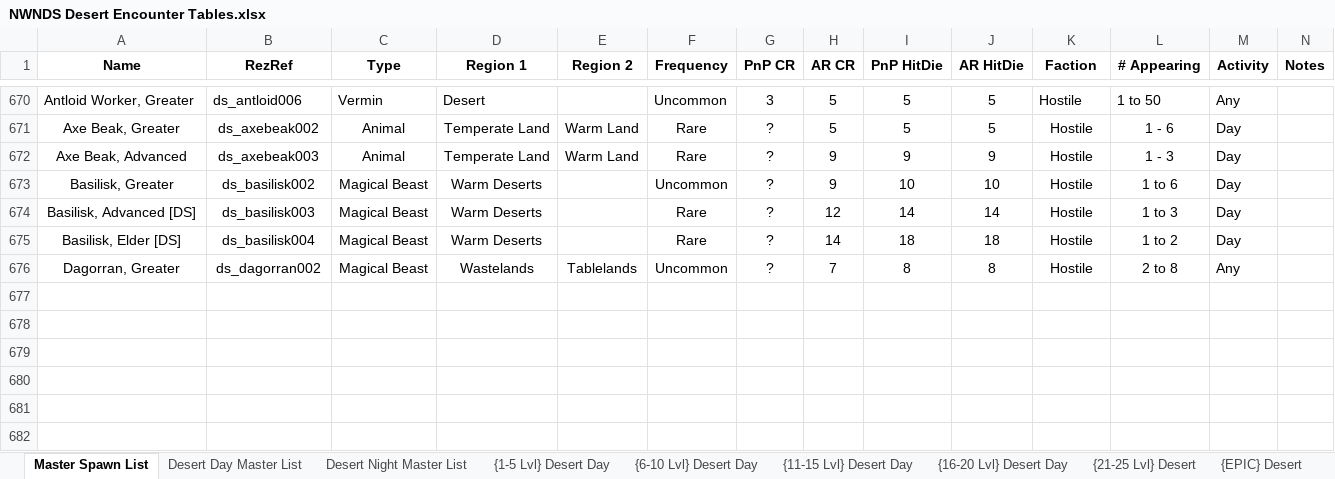
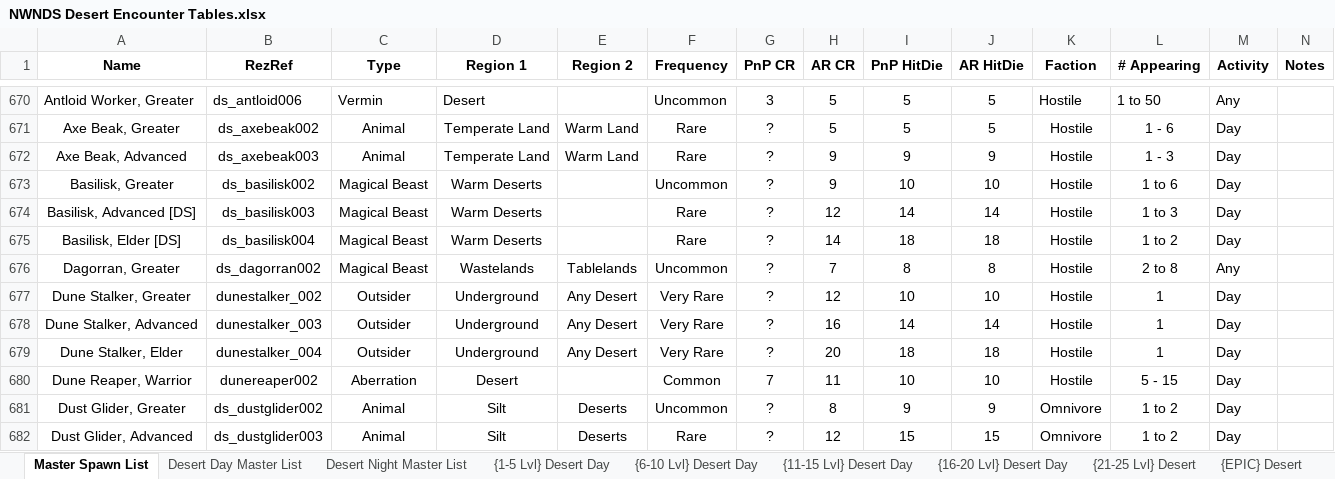
Before and after one commit to Jaysyn904/NWNDS, an Excel workbook: _notes_/Encounter Tables/NWNDS Desert Encounter Tables.xlsx, sheet Master Spawn List, drawn as a sheet; only a part is shown, gaps mark what is left out; values as stored, in another font and other column widths than the file's, no borders; rows hold the shown columns only; the diff names each change by its address in the sheet, - before the commit and + after, or states it on an @@ line.

Commit message:
Update NWNDS Desert Encounter Tables.xlsx

```diff
--- a/_notes_/Encounter Tables/NWNDS Desert Encounter Tables.xlsx (sheet Master Spawn List)
+++ b/_notes_/Encounter Tables/NWNDS Desert Encounter Tables.xlsx (sheet Master Spawn List)
+row 677: Dune Stalker, Greater | dunestalker_002 | Outsider | Underground | Any Desert | Very Rare | ? | 12 | 10 | 10 | Hostile | 1 | Day
+row 678: Dune Stalker, Advanced | dunestalker_003 | Outsider | Underground | Any Desert | Very Rare | ? | 16 | 14 | 14 | Hostile | 1 | Day
+row 679: Dune Stalker, Elder | dunestalker_004 | Outsider | Underground | Any Desert | Very Rare | ? | 20 | 18 | 18 | Hostile | 1 | Day
+row 680: Dune Reaper, Warrior | dunereaper002 | Aberration | Desert |  | Common | 7 | 11 | 10 | 10 | Hostile | 5 - 15 | Day
+row 681: Dust Glider, Greater | ds_dustglider002 | Animal | Silt | Deserts | Uncommon | ? | 8 | 9 | 9 | Omnivore | 1 to 2 | Day
+row 682: Dust Glider, Advanced | ds_dustglider003 | Animal | Silt | Deserts | Rare | ? | 12 | 15 | 15 | Omnivore | 1 to 2 | Day
```
Also changed, not shown: sheet Desert Day Master List.
